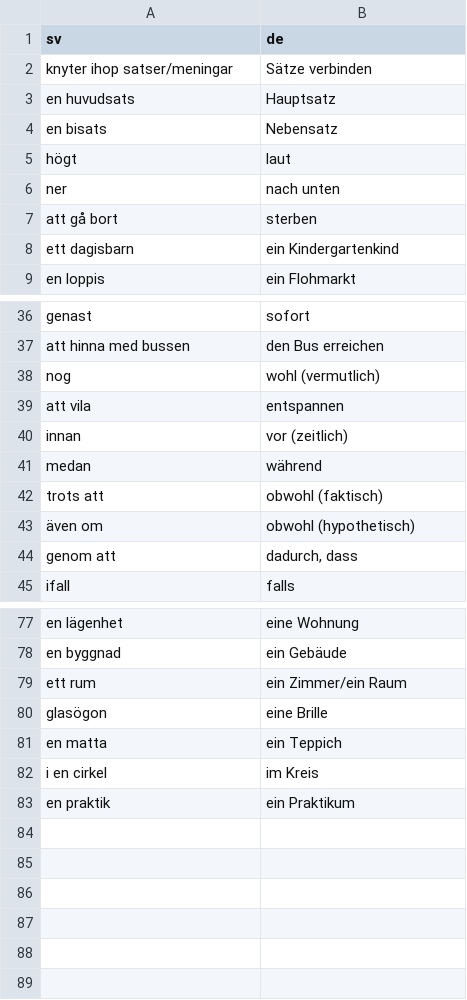
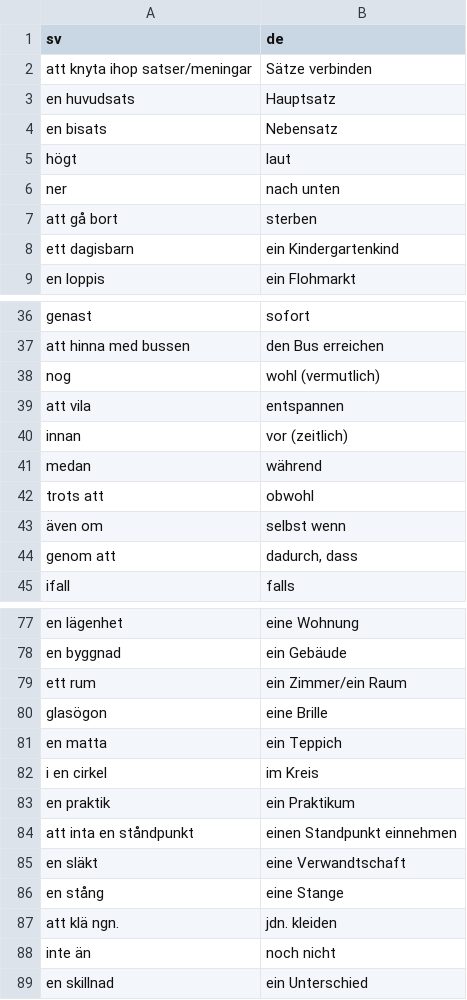
Before and after one commit to leonwatt2/vocab-backend, a CSV file: input/swedish/A2.csv, drawn as a sheet; only a part is shown, gaps mark what is left out.

Commit message:
[AUTO] Update data

```diff
--- a/input/swedish/A2.csv
+++ b/input/swedish/A2.csv
@@ -1,3 +1,3 @@
 sv,de
-knyter ihop satser/meningar,Sätze verbinden
+att knyta ihop satser/meningar,Sätze verbinden
 en huvudsats,Hauptsatz
@@ -41,4 +41,4 @@ innan,vor (zeitlich)
 medan,während
-trots att,obwohl (faktisch)
-även om,obwohl (hypothetisch)
+trots att,obwohl
+även om,selbst wenn
 genom att,"dadurch, dass"
@@ -83 +83,7 @@ i en cirkel,im Kreis
 en praktik,ein Praktikum
+att inta en ståndpunkt,einen Standpunkt einnehmen
+en släkt,eine Verwandtschaft
+en stång,eine Stange
+att klä ngn.,jdn. kleiden
+inte än,noch nicht
+en skillnad,ein Unterschied
```
Also changed, not shown: 2 other files.
